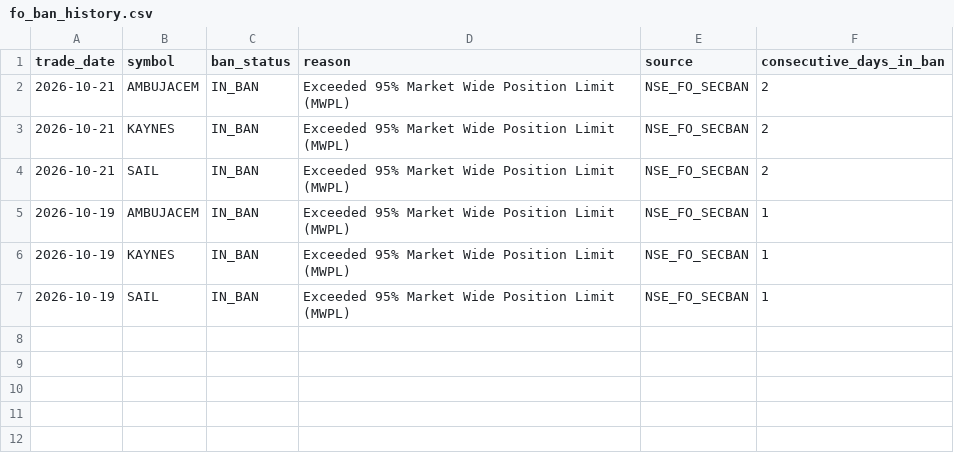
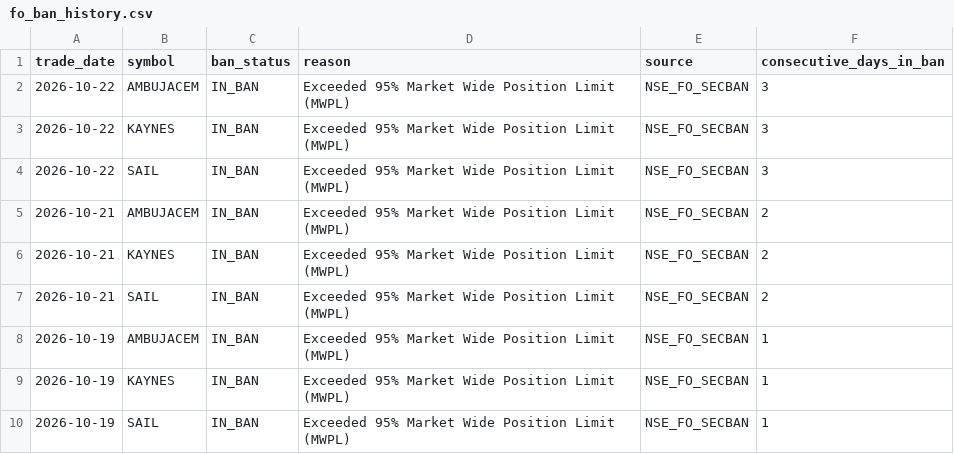
Before and after one commit to prathmeshgupta/nse-fo-ban-and-mwpl, a CSV file: output/fo_ban_history.csv, drawn as a sheet; the diff names each change by its address in the sheet, - before the commit and + after, or states it on an @@ line.

```diff
--- a/output/fo_ban_history.csv
+++ b/output/fo_ban_history.csv
+row 2: 2026-10-22 | AMBUJACEM | IN_BAN | Exceeded 95% Market Wide Position Limit (MWPL) | NSE_FO_SECBAN | 3
+row 3: 2026-10-22 | KAYNES | IN_BAN | Exceeded 95% Market Wide Position Limit (MWPL) | NSE_FO_SECBAN | 3
+row 4: 2026-10-22 | SAIL | IN_BAN | Exceeded 95% Market Wide Position Limit (MWPL) | NSE_FO_SECBAN | 3
```
Also changed, not shown: 1 other file.
